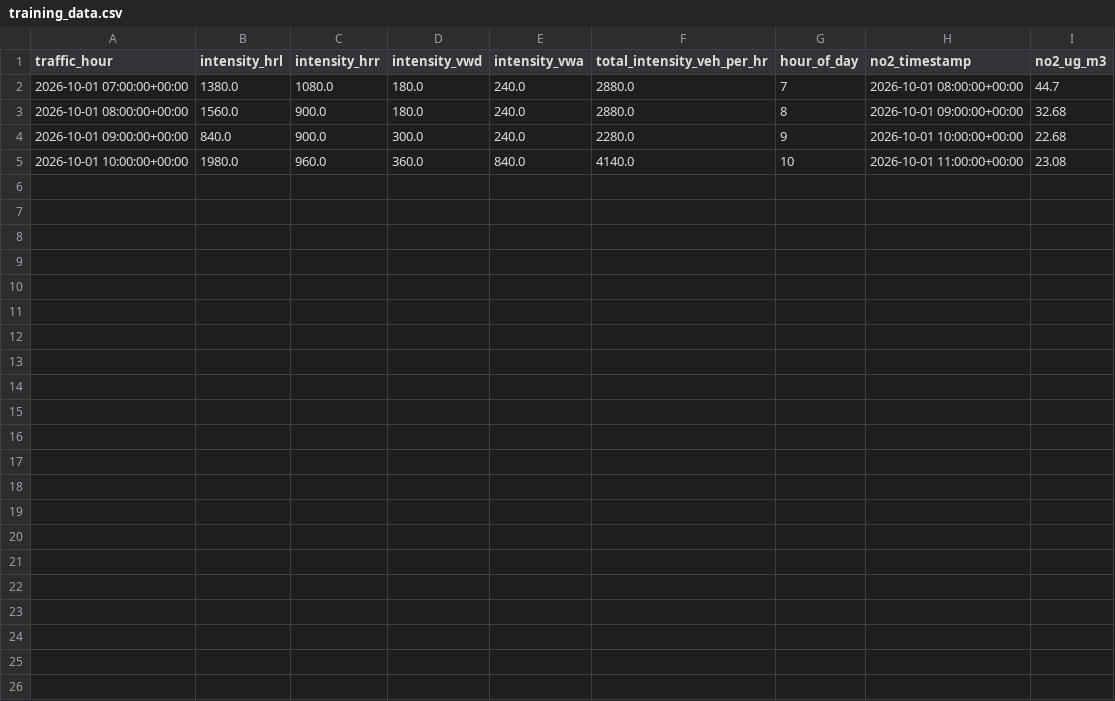
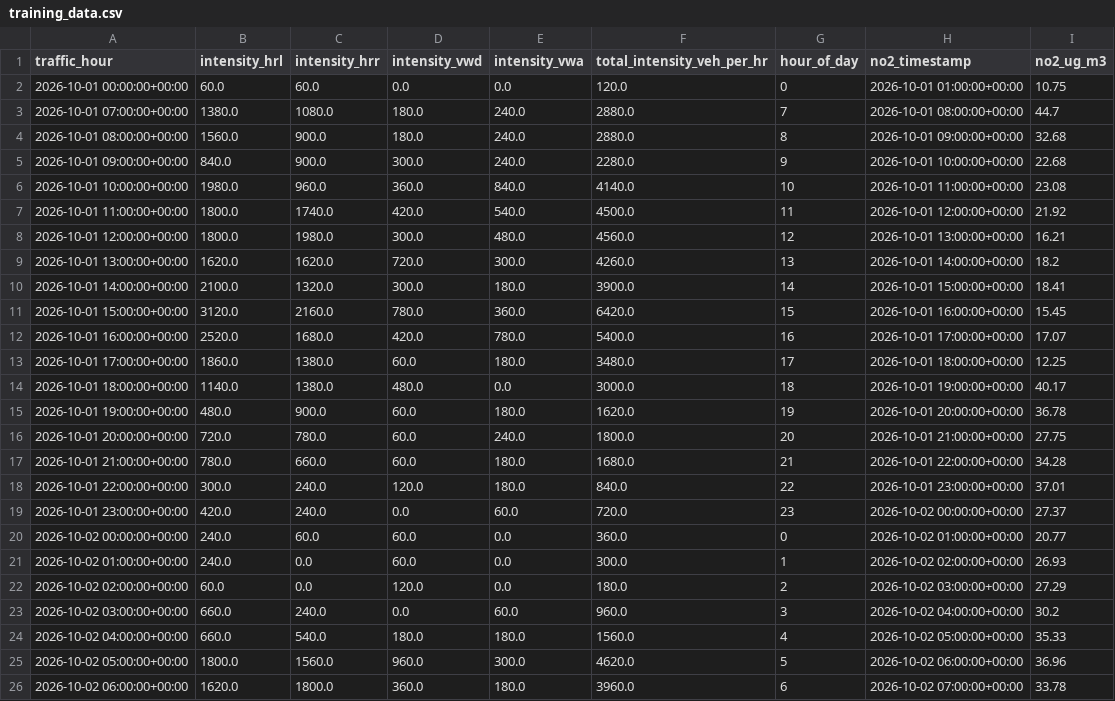
Before and after one commit to AnnaLappo241617/airbreda-system-cloud, a CSV file: training_data.csv, drawn as a sheet.

```diff
--- a/training_data.csv
+++ b/training_data.csv
@@ -1,2 +1,3 @@
 traffic_hour,intensity_hrl,intensity_hrr,intensity_vwd,intensity_vwa,total_intensity_veh_per_hr,hour_of_day,no2_timestamp,no2_ug_m3
+2026-10-01 00:00:00+00:00,60.0,60.0,0.0,0.0,120.0,0,2026-10-01 01:00:00+00:00,10.75
 2026-10-01 07:00:00+00:00,1380.0,1080.0,180.0,240.0,2880.0,7,2026-10-01 08:00:00+00:00,44.7
@@ -5 +6,21 @@ traffic_hour,intensity_hrl,intensity_hrr,intensity_vwd,intensity_vwa,total_inten
 2026-10-01 10:00:00+00:00,1980.0,960.0,360.0,840.0,4140.0,10,2026-10-01 11:00:00+00:00,23.08
+2026-10-01 11:00:00+00:00,1800.0,1740.0,420.0,540.0,4500.0,11,2026-10-01 12:00:00+00:00,21.92
+2026-10-01 12:00:00+00:00,1800.0,1980.0,300.0,480.0,4560.0,12,2026-10-01 13:00:00+00:00,16.21
+2026-10-01 13:00:00+00:00,1620.0,1620.0,720.0,300.0,4260.0,13,2026-10-01 14:00:00+00:00,18.2
+2026-10-01 14:00:00+00:00,2100.0,1320.0,300.0,180.0,3900.0,14,2026-10-01 15:00:00+00:00,18.41
+2026-10-01 15:00:00+00:00,3120.0,2160.0,780.0,360.0,6420.0,15,2026-10-01 16:00:00+00:00,15.45
+2026-10-01 16:00:00+00:00,2520.0,1680.0,420.0,780.0,5400.0,16,2026-10-01 17:00:00+00:00,17.07
+2026-10-01 17:00:00+00:00,1860.0,1380.0,60.0,180.0,3480.0,17,2026-10-01 18:00:00+00:00,12.25
+2026-10-01 18:00:00+00:00,1140.0,1380.0,480.0,0.0,3000.0,18,2026-10-01 19:00:00+00:00,40.17
+2026-10-01 19:00:00+00:00,480.0,900.0,60.0,180.0,1620.0,19,2026-10-01 20:00:00+00:00,36.78
+2026-10-01 20:00:00+00:00,720.0,780.0,60.0,240.0,1800.0,20,2026-10-01 21:00:00+00:00,27.75
+2026-10-01 21:00:00+00:00,780.0,660.0,60.0,180.0,1680.0,21,2026-10-01 22:00:00+00:00,34.28
+2026-10-01 22:00:00+00:00,300.0,240.0,120.0,180.0,840.0,22,2026-10-01 23:00:00+00:00,37.01
+2026-10-01 23:00:00+00:00,420.0,240.0,0.0,60.0,720.0,23,2026-10-02 00:00:00+00:00,27.37
+2026-10-02 00:00:00+00:00,240.0,60.0,60.0,0.0,360.0,0,2026-10-02 01:00:00+00:00,20.77
+2026-10-02 01:00:00+00:00,240.0,0.0,60.0,0.0,300.0,1,2026-10-02 02:00:00+00:00,26.93
+2026-10-02 02:00:00+00:00,60.0,0.0,120.0,0.0,180.0,2,2026-10-02 03:00:00+00:00,27.29
+2026-10-02 03:00:00+00:00,660.0,240.0,0.0,60.0,960.0,3,2026-10-02 04:00:00+00:00,30.2
+2026-10-02 04:00:00+00:00,660.0,540.0,180.0,180.0,1560.0,4,2026-10-02 05:00:00+00:00,35.33
+2026-10-02 05:00:00+00:00,1800.0,1560.0,960.0,300.0,4620.0,5,2026-10-02 06:00:00+00:00,36.96
+2026-10-02 06:00:00+00:00,1620.0,1800.0,360.0,180.0,3960.0,6,2026-10-02 07:00:00+00:00,33.78
```
Also changed, not shown: 12 other files.
